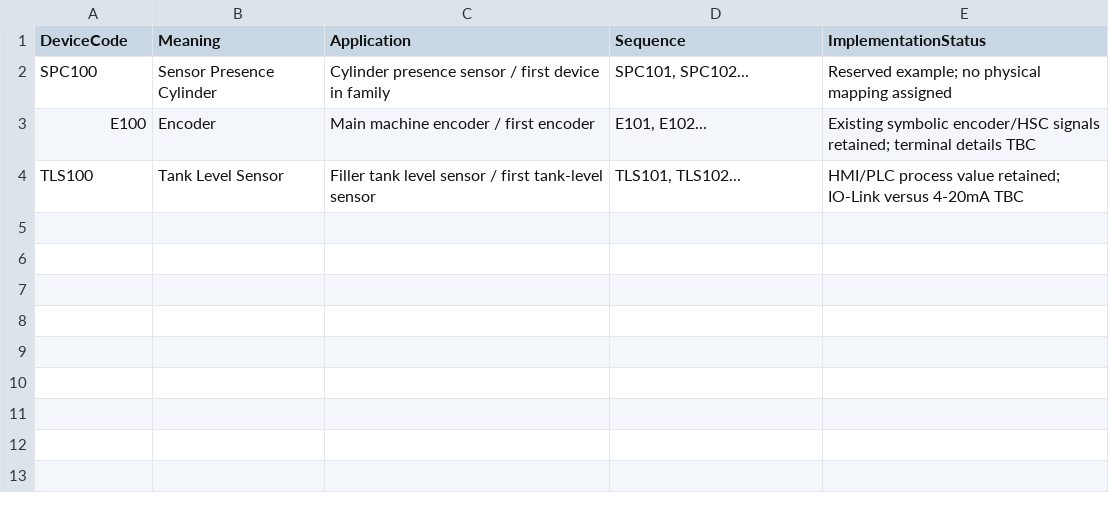
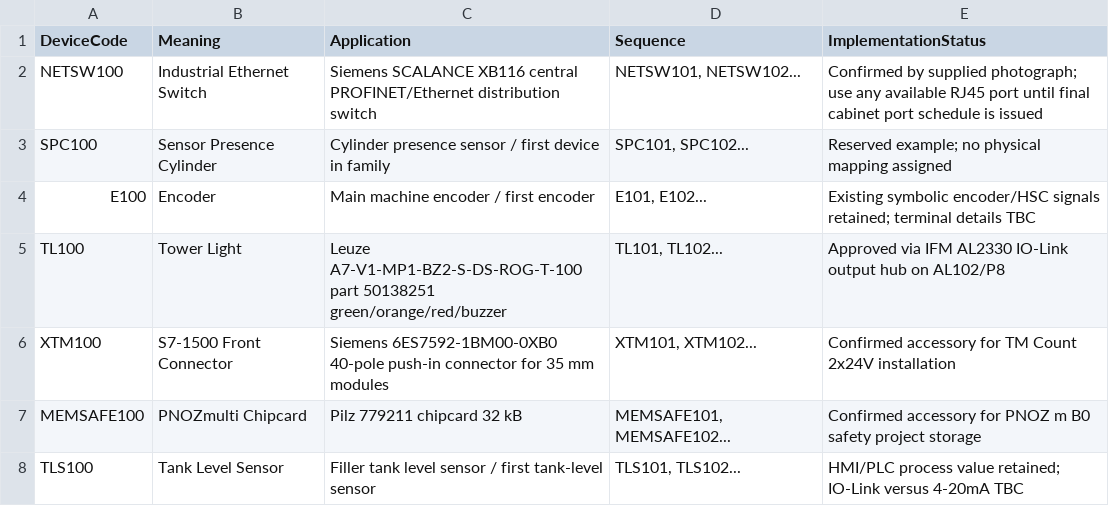
Before and after one commit to feltrinbernardo/Schlenker, a CSV file: REV12/Documentation/REV12_Device_Code_Cross_Reference.csv, drawn as a sheet; the diff names each change by its address in the sheet, - before the commit and + after, or states it on an @@ line.

```diff
--- a/REV12/Documentation/REV12_Device_Code_Cross_Reference.csv
+++ b/REV12/Documentation/REV12_Device_Code_Cross_Reference.csv
+row 2: NETSW100 | Industrial Ethernet Switch | Siemens SCALANCE XB116 central PROFINET/Ethernet distribution switch | NETSW101, NETSW102... | Confirmed by supplied photograph; use any available RJ45 port until final cabinet port schedule is issued
+row 5: TL100 | Tower Light | Leuze A7-V1-MP1-BZ2-S-DS-ROG-T-100 part 50138251 green/orange/red/buzzer | TL101, TL102... | Approved via IFM AL2330 IO-Link output hub on AL102/P8
+row 6: XTM100 | S7-1500 Front Connector | Siemens 6ES7592-1BM00-0XB0 40-pole push-in connector for 35 mm modules | XTM101, XTM102... | Confirmed accessory for TM Count 2x24V installation
+row 7: MEMSAFE100 | PNOZmulti Chipcard | Pilz 779211 chipcard 32 kB | MEMSAFE101, MEMSAFE102... | Confirmed accessory for PNOZ m B0 safety project storage
```
Also changed, not shown: REV12/Documentation/REV12_Master_Cable_Schedule.csv, REV12/Documentation/REV12_Motor_List.csv, 25 other files.
